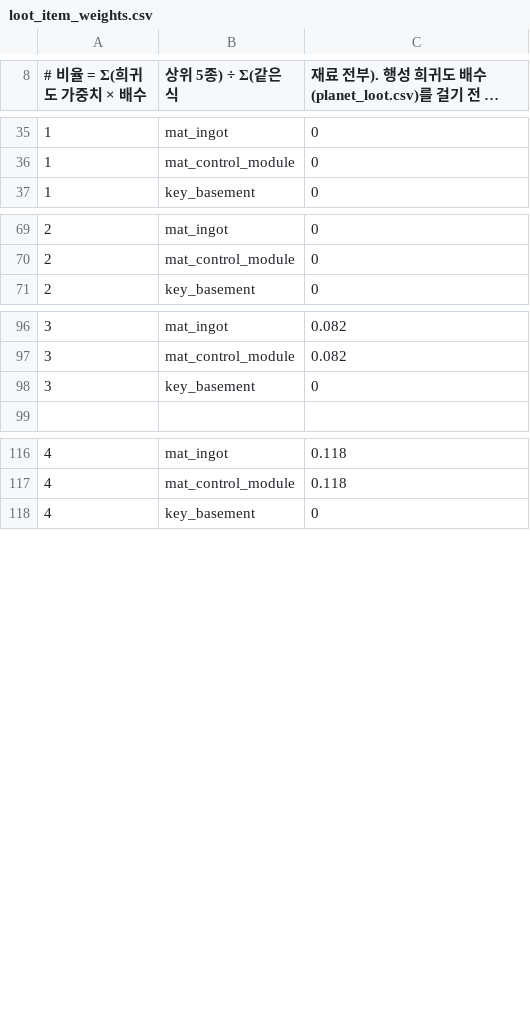
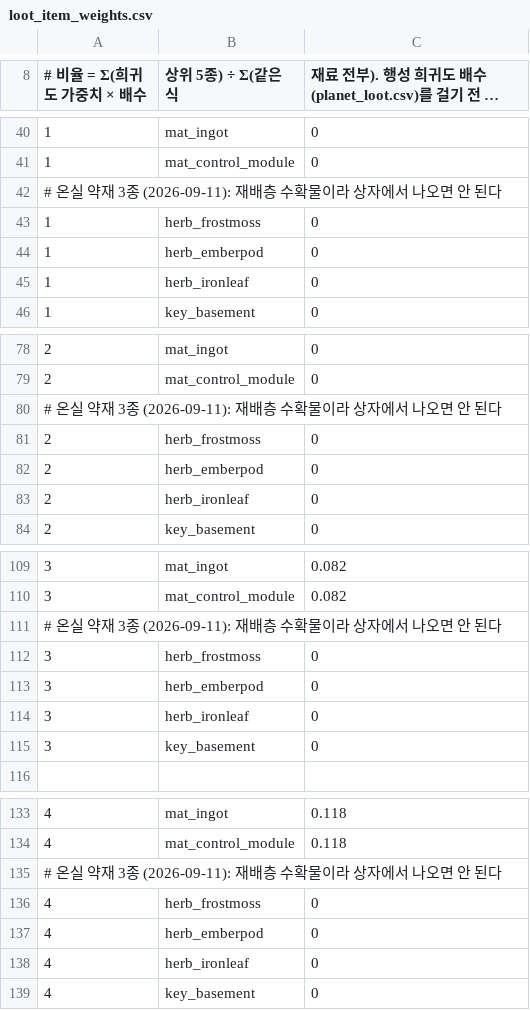
Before and after one commit to toniqat/Scavanger, a CSV file: data/loot_item_weights.csv, drawn as a sheet; only a part is shown, gaps mark what is left out; long unchanged cells end in …; the diff covers the shown part only; the diff names each change by its address in the sheet, - before the commit and + after, or states it on an @@ line.

```diff
--- a/data/loot_item_weights.csv
+++ b/data/loot_item_weights.csv
+row 42: # 온실 약재 3종 (2026-09-11): 재배층 수확물이라 상자에서 나오면 안 된다
+row 43: 1 | herb_frostmoss | 0
+row 44: 1 | herb_emberpod | 0
+row 45: 1 | herb_ironleaf | 0
+row 80: # 온실 약재 3종 (2026-09-11): 재배층 수확물이라 상자에서 나오면 안 된다
+row 81: 2 | herb_frostmoss | 0
+row 82: 2 | herb_emberpod | 0
+row 83: 2 | herb_ironleaf | 0
+row 111: # 온실 약재 3종 (2026-09-11): 재배층 수확물이라 상자에서 나오면 안 된다
+row 112: 3 | herb_frostmoss | 0
+row 113: 3 | herb_emberpod | 0
+row 114: 3 | herb_ironleaf | 0
+row 135: # 온실 약재 3종 (2026-09-11): 재배층 수확물이라 상자에서 나오면 안 된다
+row 136: 4 | herb_frostmoss | 0
+row 137: 4 | herb_emberpod | 0
+row 138: 4 | herb_ironleaf | 0
```
Also changed, not shown: 9 added rows elsewhere in this file, data/loot_category_weights.csv, data/planets.csv, 42 other files.
